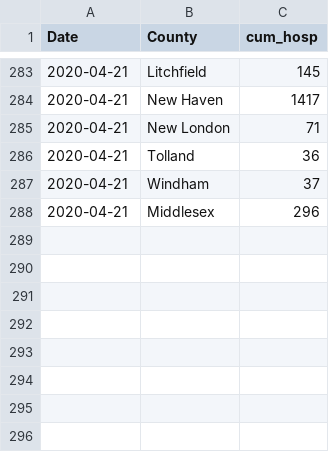
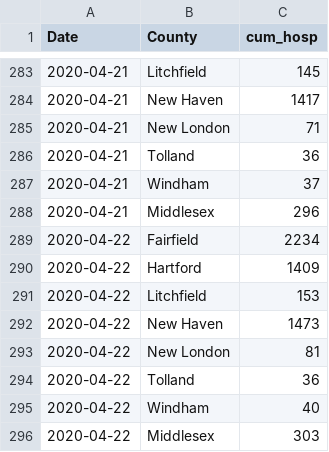
Before and after one commit to fcrawford/covid19_ct, a CSV file: data/ct_cum_hosp.csv, drawn as a sheet; only a part is shown, gaps mark what is left out.

```diff
--- a/data/ct_cum_hosp.csv
+++ b/data/ct_cum_hosp.csv
@@ -288 +288,9 @@ Date,County,cum_hosp
 2020-04-21,Middlesex,296
+2020-04-22,Fairfield,2234
+2020-04-22,Hartford,1409
+2020-04-22,Litchfield,153
+2020-04-22,New Haven,1473
+2020-04-22,New London,81
+2020-04-22,Tolland,36
+2020-04-22,Windham,40
+2020-04-22,Middlesex,303
```
Also changed, not shown: data/ct_current_hosp.csv.
